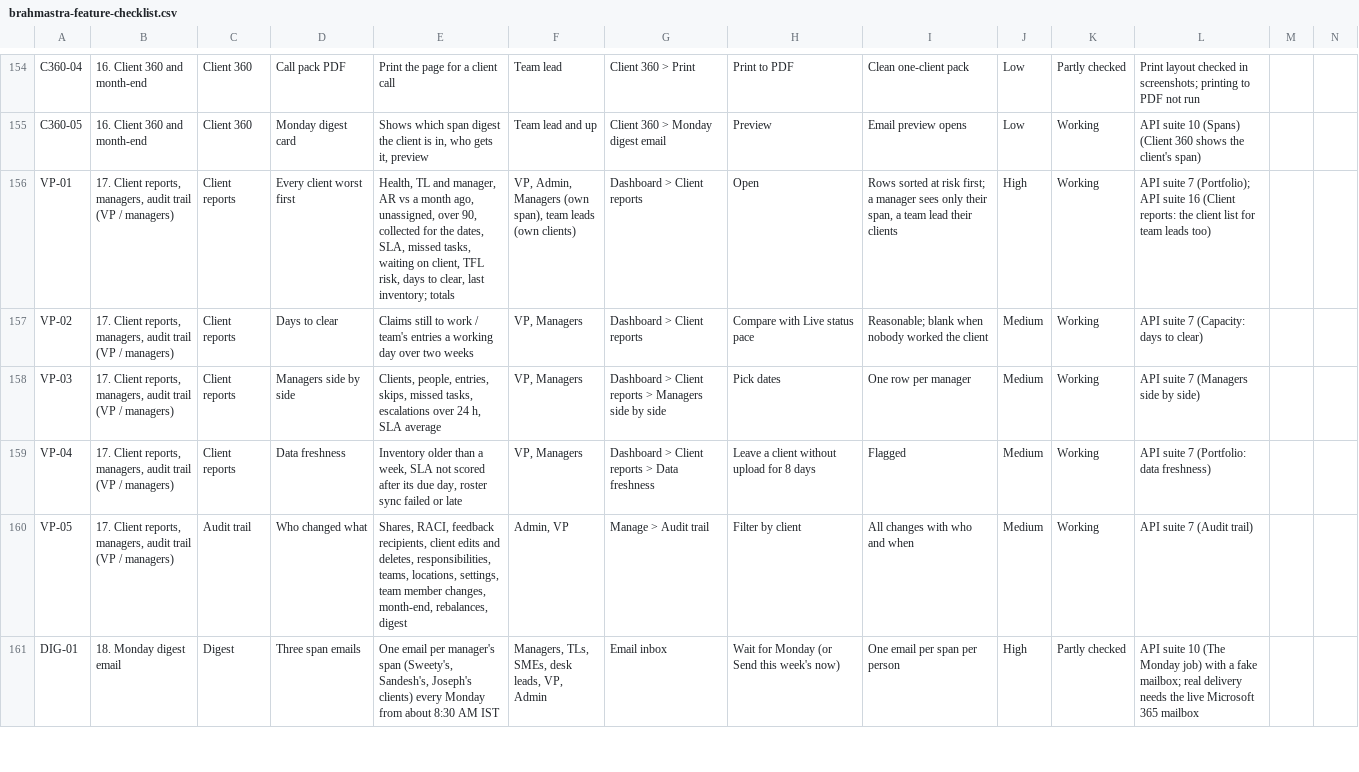
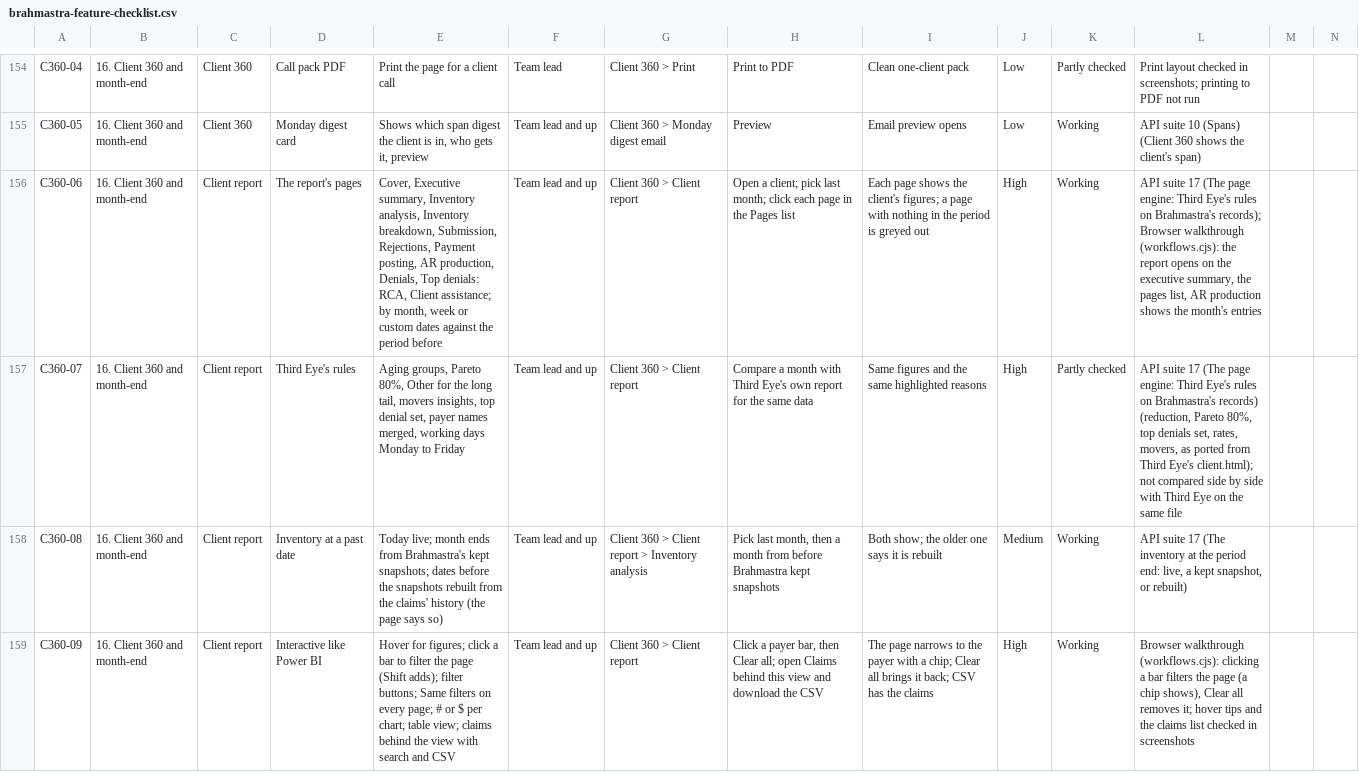
Before and after one commit to Purview-Healthcare/brahmastra, a CSV file: docs/brahmastra-feature-checklist.csv, drawn as a sheet; only a part is shown, gaps mark what is left out; the shorter side is filled out with more unchanged rows; rows hold the shown columns only; the diff covers the shown part only; the diff names each change by its address in the sheet, - before the commit and + after, or states it on an @@ line.

```diff
--- a/docs/brahmastra-feature-checklist.csv
+++ b/docs/brahmastra-feature-checklist.csv
+row 156: C360-06 | 16. Client 360 and month-end | Client report | The report's pages | Cover, Executive summary, Inventory analysis, Inventory breakdown, Submission, Rejections, Payment posting, AR production, Denials, Top denials: RCA, Client assistance; by month, week or custom dates against the period before | Team lead and up | Client 360 > Client report | Open a client; pick last month; click each page in the Pages list | Each page shows the client's figures; a page with nothing in the period is greyed out | High | Working | API suite 17 (The page engine: Third Eye's rules on Brahmastra's records); Browser walkthrough (workflows.cjs): the report opens on the executive summary, the pages list, AR production shows the month's entries
+row 157: C360-07 | 16. Client 360 and month-end | Client report | Third Eye's rules | Aging groups, Pareto 80%, Other for the long tail, movers insights, top denial set, payer names merged, working days Monday to Friday | Team lead and up | Client 360 > Client report | Compare a month with Third Eye's own report for the same data | Same figures and the same highlighted reasons | High | Partly checked | API suite 17 (The page engine: Third Eye's rules on Brahmastra's records) (reduction, Pareto 80%, top denials set, rates, movers, as ported from Third Eye's client.html); not compared side by side with Third Eye on the same file
+row 158: C360-08 | 16. Client 360 and month-end | Client report | Inventory at a past date | Today live; month ends from Brahmastra's kept snapshots; dates before the snapshots rebuilt from the claims' history (the page says so) | Team lead and up | Client 360 > Client report > Inventory analysis | Pick last month, then a month from before Brahmastra kept snapshots | Both show; the older one says it is rebuilt | Medium | Working | API suite 17 (The inventory at the period end: live, a kept snapshot, or rebuilt)
+row 159: C360-09 | 16. Client 360 and month-end | Client report | Interactive like Power BI | Hover for figures; click a bar to filter the page (Shift adds); filter buttons; Same filters on every page; # or $ per chart; table view; claims behind the view with search and CSV | Team lead and up | Client 360 > Client report | Click a payer bar, then Clear all; open Claims behind this view and download the CSV | The page narrows to the payer with a chip; Clear all brings it back; CSV has the claims | High | Working | Browser walkthrough (workflows.cjs): clicking a bar filters the page (a chip shows), Clear all removes it; hover tips and the claims list checked in screenshots
```
Also changed, not shown: 4 added rows and 6 edited cells elsewhere in this file, 8 other files.
